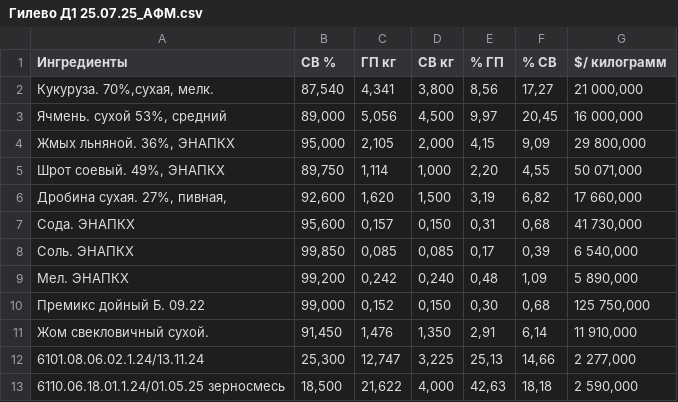
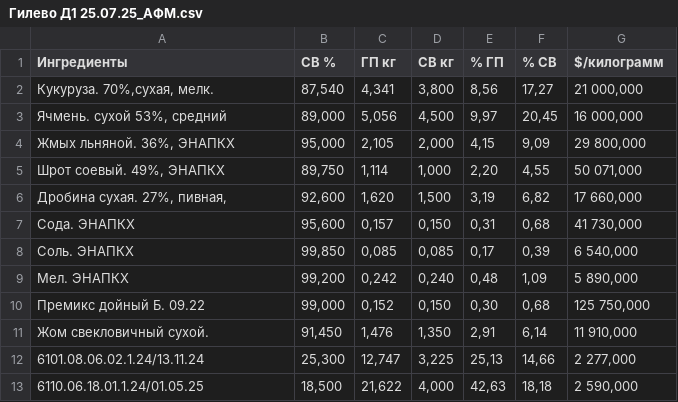
Before and after one commit to kiyotaka137/AgroTech, a CSV file: training/parsed_data/Гилево Д1 25.07.25_АФМ.csv, drawn as a sheet.

```diff
--- a/training/parsed_data/Гилево Д1 25.07.25_АФМ.csv
+++ b/training/parsed_data/Гилево Д1 25.07.25_АФМ.csv
@@ -1,2 +1,2 @@
-Ингредиенты|СВ %|ГП кг|СВ кг|% ГП|% СВ| $/ килограмм
+Ингредиенты|СВ %|ГП кг|СВ кг|% ГП|% СВ| $/килограмм
 Кукуруза. 70%,сухая, мелк.|87,540|4,341|3,800|8,56|17,27|21 000,000
@@ -12,2 +12,2 @@
 6101.08.06.02.1.24/13.11.24|25,300|12,747|3,225|25,13|14,66|2 277,000
-6110.06.18.01.1.24/01.05.25 зерносмесь|18,500|21,622|4,000|42,63|18,18|2 590,000
+6110.06.18.01.1.24/01.05.25|18,500|21,622|4,000|42,63|18,18|2 590,000
```
Also changed, not shown: training/parsed_data/ЖК В. Икорец Д1 (КК-11) 21.05.25_ЭНАВ.csv, training/parsed_data/Рацион Д1 ЖК Коршево 24.04.2024_ЭНАС.csv, 14 other files.
